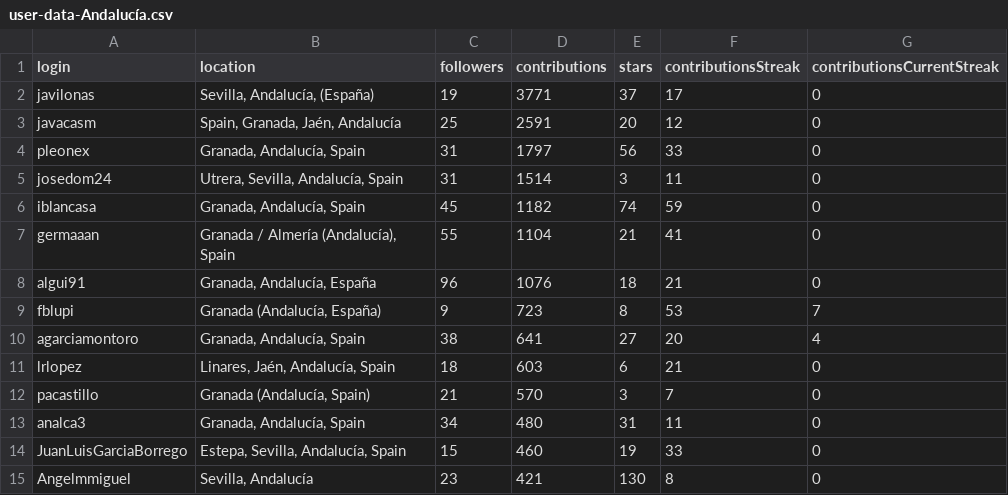
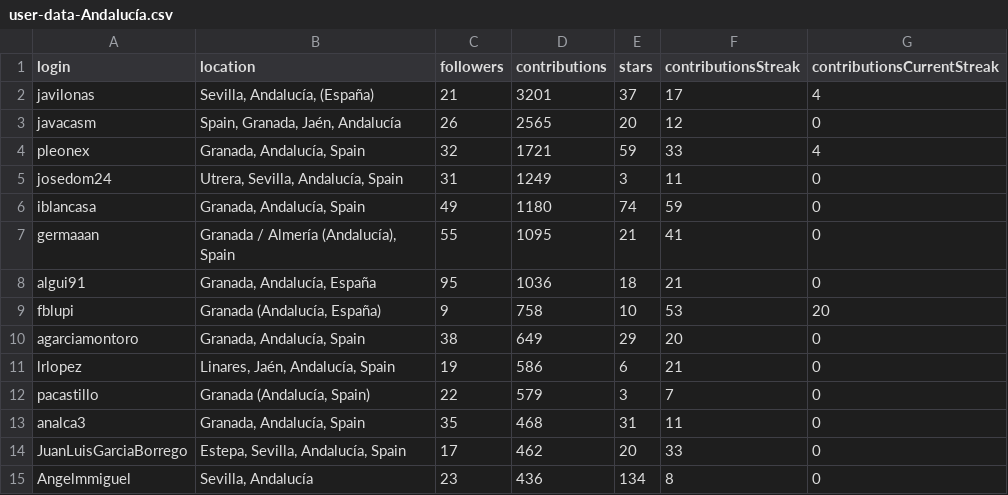
Before and after one commit to JJ/top-github-users-data, a CSV file: data/user-data-Andalucía.csv, drawn as a sheet; only a part is shown; the diff covers the shown part only.

```diff
--- a/data/user-data-Andalucía.csv
+++ b/data/user-data-Andalucía.csv
@@ -1,15 +1,15 @@
 login; location; followers; contributions; stars; contributionsStreak; contributionsCurrentStreak
-javilonas;Sevilla, Andalucía,  (España);19;3771;37;17;0
-javacasm;Spain, Granada, Jaén, Andalucía;25;2591;20;12;0
-pleonex;Granada, Andalucía, Spain;31;1797;56;33;0
-josedom24;Utrera, Sevilla, Andalucía, Spain;31;1514;3;11;0
-iblancasa;Granada, Andalucía, Spain;45;1182;74;59;0
-germaaan;Granada / Almería (Andalucía), Spain;55;1104;21;41;0
-algui91;Granada, Andalucía, España;96;1076;18;21;0
-fblupi;Granada (Andalucía, España);9;723;8;53;7
-agarciamontoro;Granada, Andalucía, Spain;38;641;27;20;4
-lrlopez;Linares, Jaén, Andalucía, Spain;18;603;6;21;0
-pacastillo;Granada (Andalucía, Spain);21;570;3;7;0
-analca3;Granada, Andalucía, Spain;34;480;31;11;0
-JuanLuisGarciaBorrego;Estepa, Sevilla, Andalucía, Spain;15;460;19;33;0
-Angelmmiguel;Sevilla, Andalucía;23;421;130;8;0
+javilonas;Sevilla, Andalucía,  (España);21;3201;37;17;4
+javacasm;Spain, Granada, Jaén, Andalucía;26;2565;20;12;0
+pleonex;Granada, Andalucía, Spain;32;1721;59;33;4
+josedom24;Utrera, Sevilla, Andalucía, Spain;31;1249;3;11;0
+iblancasa;Granada, Andalucía, Spain;49;1180;74;59;0
+germaaan;Granada / Almería (Andalucía), Spain;55;1095;21;41;0
+algui91;Granada, Andalucía, España;95;1036;18;21;0
+fblupi;Granada (Andalucía, España);9;758;10;53;20
+agarciamontoro;Granada, Andalucía, Spain;38;649;29;20;0
+lrlopez;Linares, Jaén, Andalucía, Spain;19;586;6;21;0
+pacastillo;Granada (Andalucía, Spain);22;579;3;7;0
+analca3;Granada, Andalucía, Spain;35;468;31;11;0
+JuanLuisGarciaBorrego;Estepa, Sevilla, Andalucía, Spain;17;462;20;33;0
+Angelmmiguel;Sevilla, Andalucía;23;436;134;8;0
```
Also changed, not shown: 11 added rows, 10 removed rows, 3 moved rows and 14 edited cells elsewhere in this file, data/processed/aggregated-top-Andalucía.csv, data/user-data-Cádiz.csv, 26 other files.
